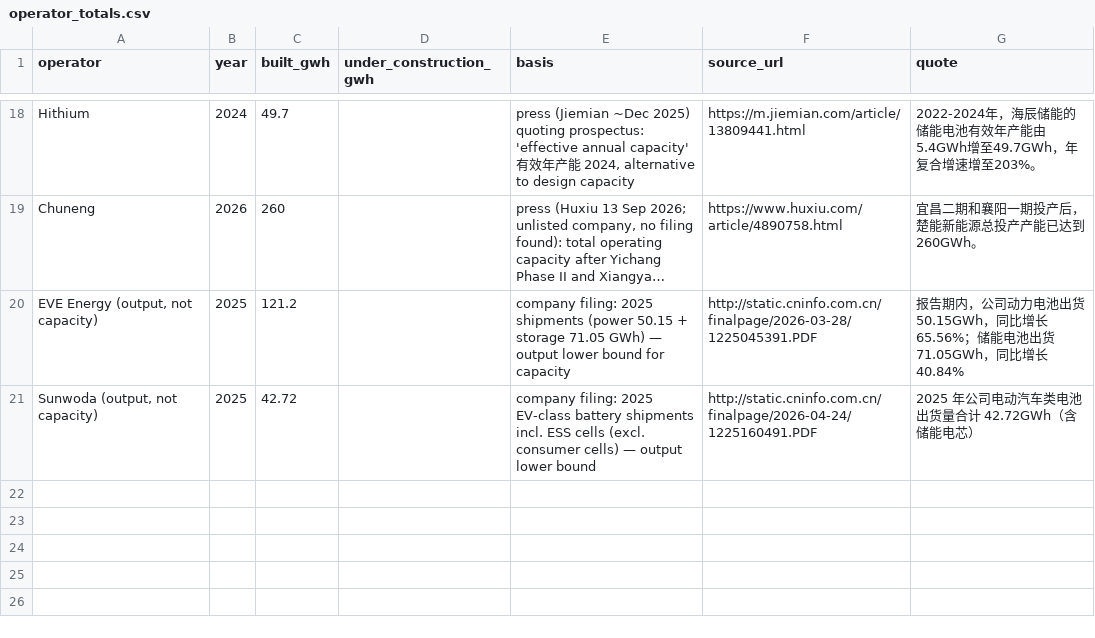
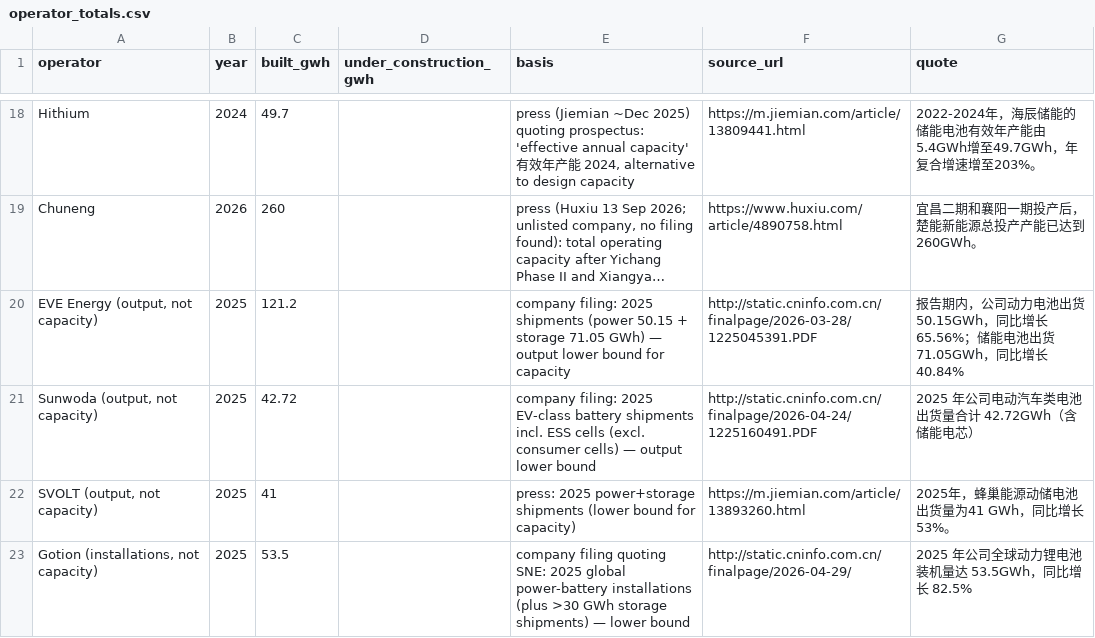
Before and after one commit to dmw24/BatteryFactory, a CSV file: data/reference/operator_totals.csv, drawn as a sheet; only a part is shown, gaps mark what is left out; long unchanged cells end in …; the diff names each change by its address in the sheet, - before the commit and + after, or states it on an @@ line.

```diff
--- a/data/reference/operator_totals.csv
+++ b/data/reference/operator_totals.csv
+row 22: SVOLT (output, not capacity) | 2025 | 41 |  | press: 2025 power+storage shipments (lower bound for capacity) | https://m.jiemian.com/article/13893260.html | 2025年，蜂巢能源动储电池出货量为41 GWh，同比增长53%。
+row 23: Gotion (installations, not capacity) | 2025 | 53.5 |  | company filing quoting SNE: 2025 global power-battery installations (plus >30 GWh storage shipments) — lower bound | http://static.cninfo.com.cn/finalpage/2026-04-29/ | 2025 年公司全球动力锂电池装机量达 53.5GWh，同比增长 82.5%
```
Also changed, not shown: data/field_evidence.csv, 4 other files.
